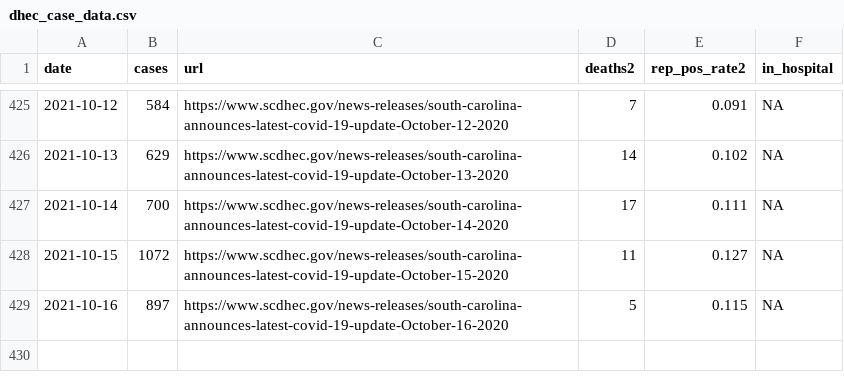
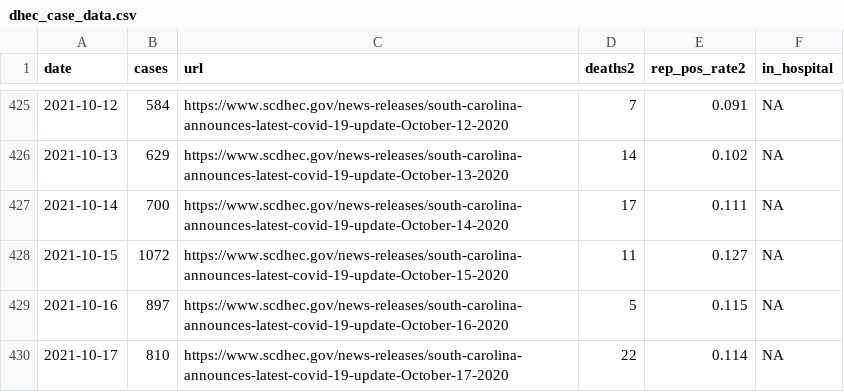
Before and after one commit to jacob-long/SC-COVID-19-Dashboard, a CSV file: dhec_case_data.csv, drawn as a sheet; only a part is shown, gaps mark what is left out.

```diff
--- a/dhec_case_data.csv
+++ b/dhec_case_data.csv
@@ -429 +429,2 @@ date,cases,url,deaths2,rep_pos_rate2,in_hospital
 2021-10-16,897,https://www.scdhec.gov/news-releases/south-carolina-announces-latest-covid-19-update-October-16-2020,5,0.115,NA
+2021-10-17,810,https://www.scdhec.gov/news-releases/south-carolina-announces-latest-covid-19-update-October-17-2020,22,0.114,NA
```
Also changed, not shown: 1 other file.
